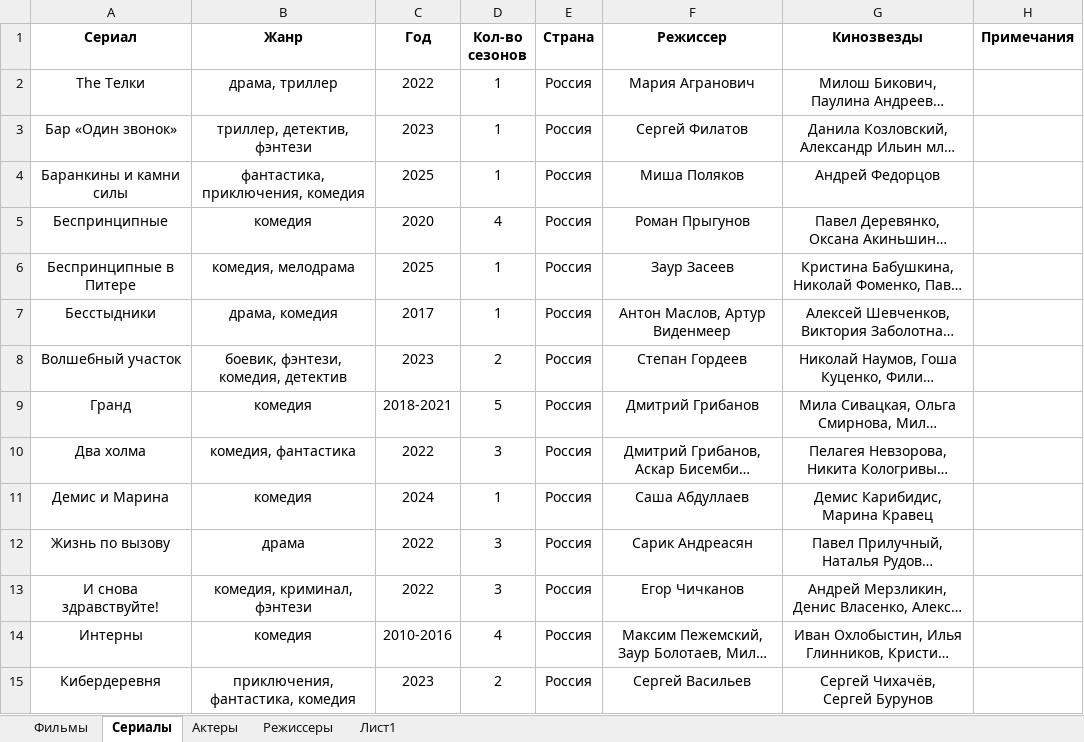
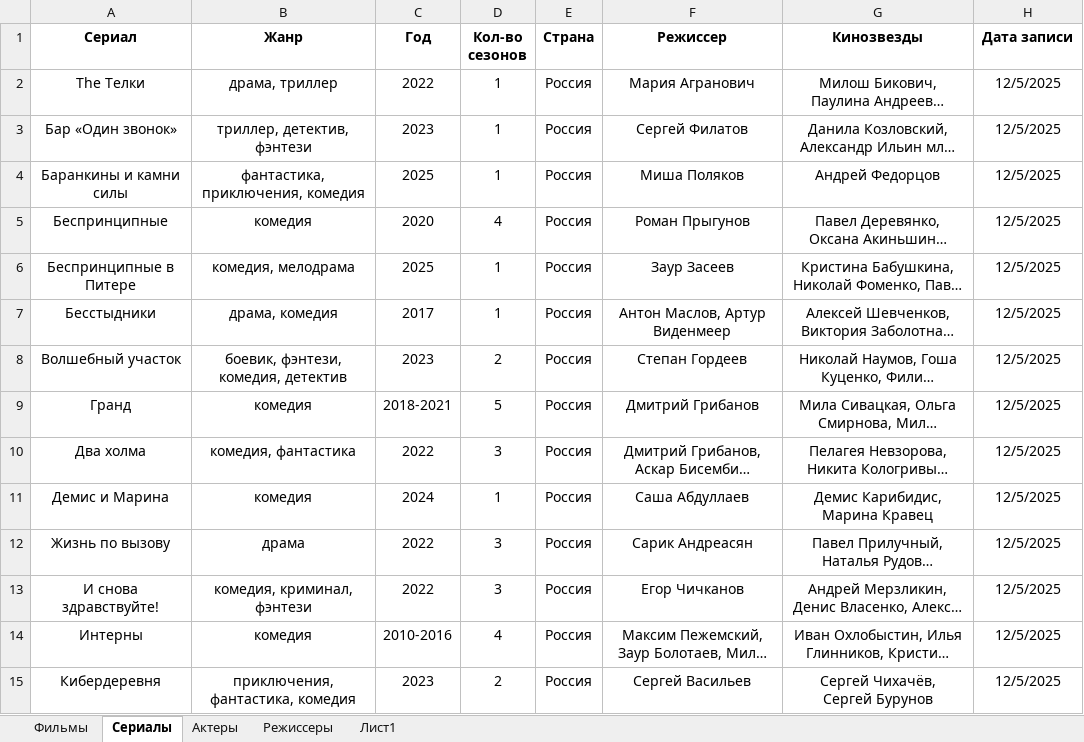
Before and after one commit to vster/Excel, an Excel workbook: Анализ/Кино/Кинофильмы.xlsx, sheet Сериалы, drawn as a sheet; only a part is shown; long unchanged cells end in …; values as stored, in another font and other column widths than the file's, no borders; the diff covers the shown part only; the diff names each change by its address in the sheet, - before the commit and + after, or states it on an @@ line.

```diff
--- a/Анализ/Кино/Кинофильмы.xlsx (sheet Сериалы)
+++ b/Анализ/Кино/Кинофильмы.xlsx (sheet Сериалы)
-H1: Примечания
+H1: Дата записи
-H2:H15 (Дата записи): (empty)
+H2:H15 (Дата записи): 12/5/2025
```
Also changed, not shown: 23 edited cells elsewhere in this sheet, sheet Фильмы, sheet Режиссеры, sheet Актеры.
